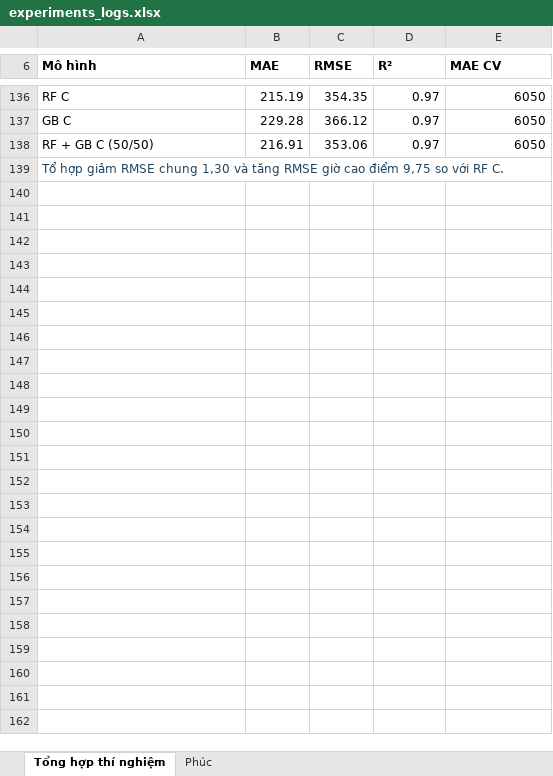
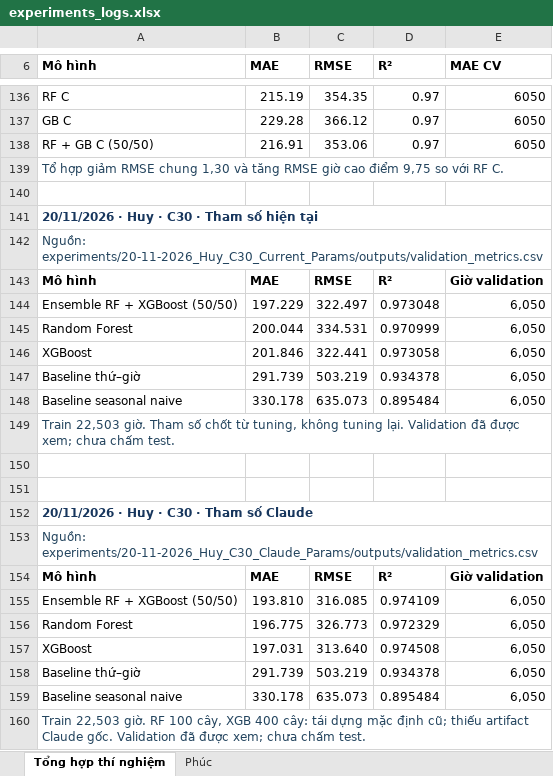
Before and after one commit to HuyTec/SGU_HocMay_2026-2027, an Excel workbook: metro_interstate_traffic_volume/experiments/experiments_logs.xlsx, sheet Tổng hợp thí nghiệm, drawn as a sheet; only a part is shown, gaps mark what is left out; values as stored, in another font and other column widths than the file's, no borders; the diff names each change by its address in the sheet, - before the commit and + after, or states it on an @@ line.

Commit message:
Hai thí nghiệm cho tổng hợp fit mô hình trên Validation

```diff
--- a/metro_interstate_traffic_volume/experiments/experiments_logs.xlsx (sheet Tổng hợp thí nghiệm)
+++ b/metro_interstate_traffic_volume/experiments/experiments_logs.xlsx (sheet Tổng hợp thí nghiệm)
+row 140: (empty)
+row 141: 20/11/2026 · Huy · C30 · Tham số hiện tại
+row 142: Nguồn: experiments/20-11-2026_Huy_C30_Current_Params/outputs/validation_metrics.csv
+row 143: Mô hình | MAE | RMSE | R² | Giờ validation
+row 144: Ensemble RF + XGBoost (50/50) | 197.229 | 322.497 | 0.973048 | 6,050
+row 145: Random Forest | 200.044 | 334.531 | 0.970999 | 6,050
+row 146: XGBoost | 201.846 | 322.441 | 0.973058 | 6,050
+row 147: Baseline thứ–giờ | 291.739 | 503.219 | 0.934378 | 6,050
+row 148: Baseline seasonal naive | 330.178 | 635.073 | 0.895484 | 6,050
+row 149: Train 22,503 giờ. Tham số chốt từ tuning, không tuning lại. Validation đã được xem; chưa chấm test.
+row 150: (empty)
+row 151: (empty)
+row 152: 20/11/2026 · Huy · C30 · Tham số Claude
+row 153: Nguồn: experiments/20-11-2026_Huy_C30_Claude_Params/outputs/validation_metrics.csv
+row 154: Mô hình | MAE | RMSE | R² | Giờ validation
+row 155: Ensemble RF + XGBoost (50/50) | 193.810 | 316.085 | 0.974109 | 6,050
+row 156: Random Forest | 196.775 | 326.773 | 0.972329 | 6,050
+row 157: XGBoost | 197.031 | 313.640 | 0.974508 | 6,050
+row 158: Baseline thứ–giờ | 291.739 | 503.219 | 0.934378 | 6,050
+row 159: Baseline seasonal naive | 330.178 | 635.073 | 0.895484 | 6,050
+row 160: Train 22,503 giờ. RF 100 cây, XGB 400 cây: tái dựng mặc định cũ; thiếu artifact Claude gốc. Validation đã được xem; chưa chấm test.
```
Also changed, not shown: 17 other files.
